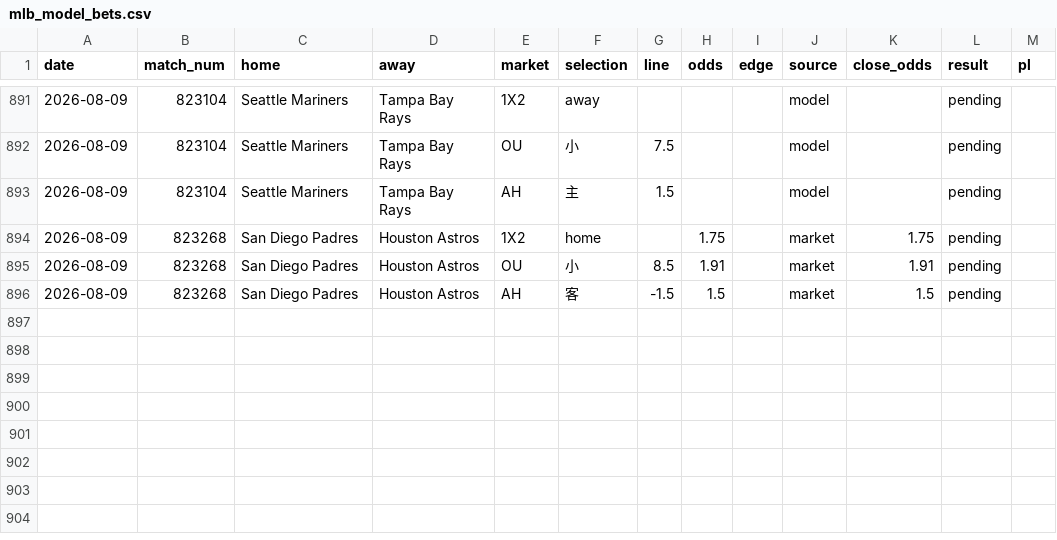
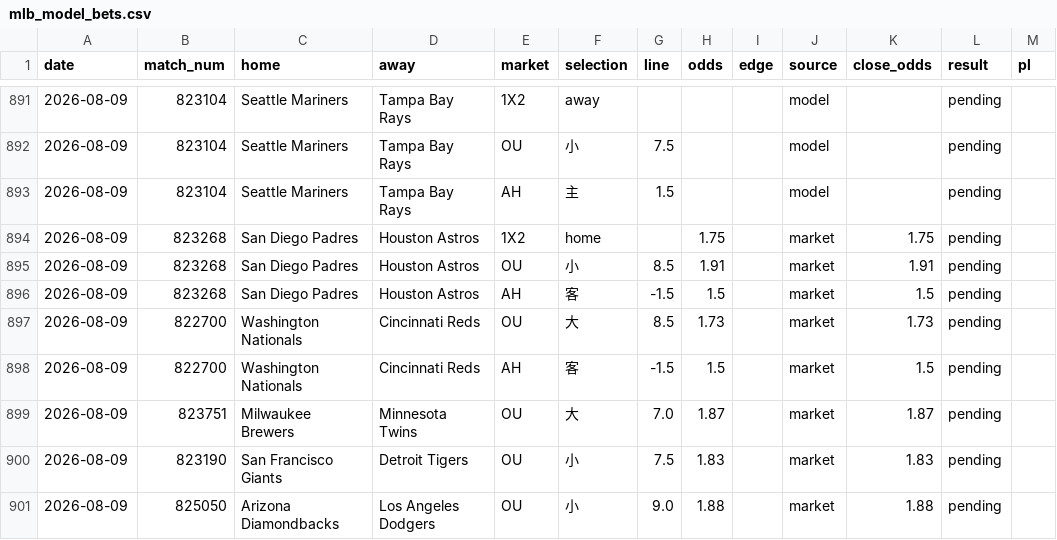
Before and after one commit to c49037027-svg/football, a CSV file: data/mlb_model_bets.csv, drawn as a sheet; only a part is shown, gaps mark what is left out.

```diff
--- a/data/mlb_model_bets.csv
+++ b/data/mlb_model_bets.csv
@@ -896 +896,6 @@ date,match_num,home,away,market,selection,line,odds,edge,source,close_odds,resul
 2026-08-09,823268,San Diego Padres,Houston Astros,AH,客,-1.5,1.5,,market,1.5,pending,
+2026-08-09,822700,Washington Nationals,Cincinnati Reds,OU,大,8.5,1.73,,market,1.73,pending,
+2026-08-09,822700,Washington Nationals,Cincinnati Reds,AH,客,-1.5,1.5,,market,1.5,pending,
+2026-08-09,823751,Milwaukee Brewers,Minnesota Twins,OU,大,7.0,1.87,,market,1.87,pending,
+2026-08-09,823190,San Francisco Giants,Detroit Tigers,OU,小,7.5,1.83,,market,1.83,pending,
+2026-08-09,825050,Arizona Diamondbacks,Los Angeles Dodgers,OU,小,9.0,1.88,,market,1.88,pending,
```
Also changed, not shown: data/mlb_bets.csv, data/mlb_pitchers.csv, 1 other file.
